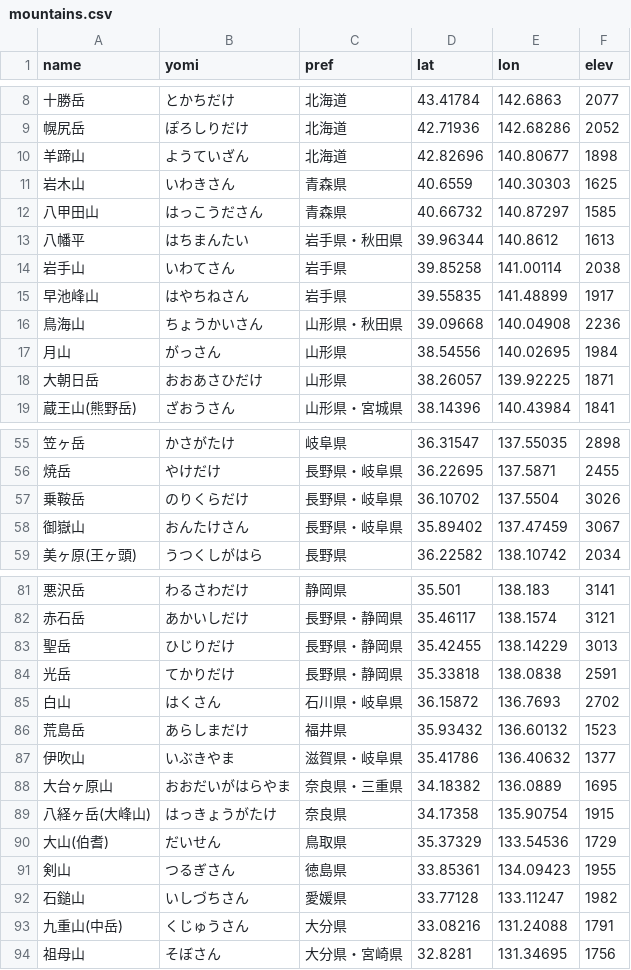
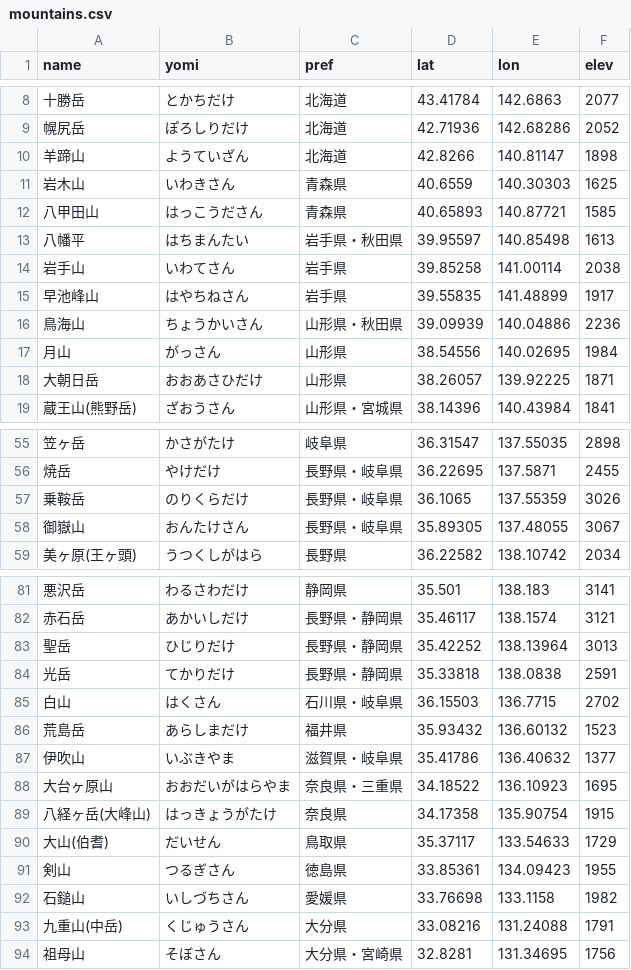
Before and after one commit to HALab18/sangaku-yohou, a CSV file: references/mountains.csv, drawn as a sheet; only a part is shown, gaps mark what is left out; the diff covers the shown part only.

```diff
--- a/references/mountains.csv
+++ b/references/mountains.csv
@@ -9,9 +9,9 @@ name,yomi,pref,lat,lon,elev
 幌尻岳,ぽろしりだけ,北海道,42.71936,142.68286,2052
-羊蹄山,ようていざん,北海道,42.82696,140.80677,1898
+羊蹄山,ようていざん,北海道,42.8266,140.81147,1898
 岩木山,いわきさん,青森県,40.6559,140.30303,1625
-八甲田山,はっこうださん,青森県,40.66732,140.87297,1585
-八幡平,はちまんたい,岩手県・秋田県,39.96344,140.8612,1613
+八甲田山,はっこうださん,青森県,40.65893,140.87721,1585
+八幡平,はちまんたい,岩手県・秋田県,39.95597,140.85498,1613
 岩手山,いわてさん,岩手県,39.85258,141.00114,2038
 早池峰山,はやちねさん,岩手県,39.55835,141.48899,1917
-鳥海山,ちょうかいさん,山形県・秋田県,39.09668,140.04908,2236
+鳥海山,ちょうかいさん,山形県・秋田県,39.09939,140.04886,2236
 月山,がっさん,山形県,38.54556,140.02695,1984
@@ -56,4 +56,4 @@ name,yomi,pref,lat,lon,elev
 焼岳,やけだけ,長野県・岐阜県,36.22695,137.5871,2455
-乗鞍岳,のりくらだけ,長野県・岐阜県,36.10702,137.5504,3026
-御嶽山,おんたけさん,長野県・岐阜県,35.89402,137.47459,3067
+乗鞍岳,のりくらだけ,長野県・岐阜県,36.1065,137.55359,3026
+御嶽山,おんたけさん,長野県・岐阜県,35.89305,137.48055,3067
 美ヶ原(王ヶ頭),うつくしがはら,長野県,36.22582,138.10742,2034
@@ -82,12 +82,12 @@ name,yomi,pref,lat,lon,elev
 赤石岳,あかいしだけ,長野県・静岡県,35.46117,138.1574,3121
-聖岳,ひじりだけ,長野県・静岡県,35.42455,138.14229,3013
+聖岳,ひじりだけ,長野県・静岡県,35.42252,138.13964,3013
 光岳,てかりだけ,長野県・静岡県,35.33818,138.0838,2591
-白山,はくさん,石川県・岐阜県,36.15872,136.7693,2702
+白山,はくさん,石川県・岐阜県,36.15503,136.7715,2702
 荒島岳,あらしまだけ,福井県,35.93432,136.60132,1523
 伊吹山,いぶきやま,滋賀県・岐阜県,35.41786,136.40632,1377
-大台ヶ原山,おおだいがはらやま,奈良県・三重県,34.18382,136.0889,1695
+大台ヶ原山,おおだいがはらやま,奈良県・三重県,34.18522,136.10923,1695
 八経ヶ岳(大峰山),はっきょうがたけ,奈良県,34.17358,135.90754,1915
-大山(伯耆),だいせん,鳥取県,35.37329,133.54536,1729
+大山(伯耆),だいせん,鳥取県,35.37117,133.54633,1729
 剣山,つるぎさん,徳島県,33.85361,134.09423,1955
-石鎚山,いしづちさん,愛媛県,33.77128,133.11247,1982
+石鎚山,いしづちさん,愛媛県,33.76698,133.1158,1982
 九重山(中岳),くじゅうさん,大分県,33.08216,131.24088,1791
```
Also changed, not shown: 18 edited cells elsewhere in this file, 2 other files.
